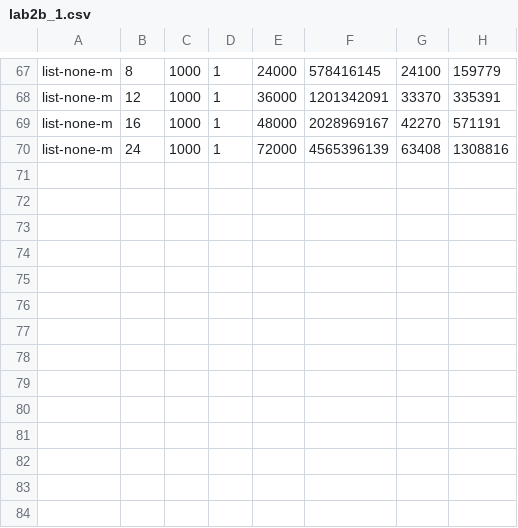
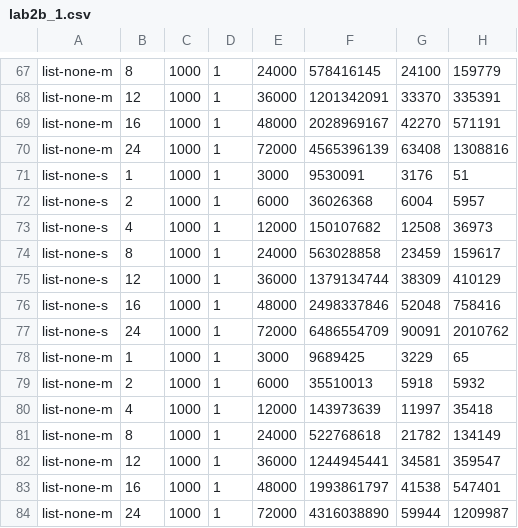
Before and after one commit to hmc-cs-jjoseph/cs134_lab2b, a CSV file: lab2b_1.csv, drawn as a sheet; only a part is shown, gaps mark what is left out; the diff names each change by its address in the sheet, - before the commit and + after, or states it on an @@ line.

```diff
--- a/lab2b_1.csv
+++ b/lab2b_1.csv
+row 71: list-none-s | 1 | 1000 | 1 | 3000 | 9530091 | 3176 | 51
+row 72: list-none-s | 2 | 1000 | 1 | 6000 | 36026368 | 6004 | 5957
+row 73: list-none-s | 4 | 1000 | 1 | 12000 | 150107682 | 12508 | 36973
+row 74: list-none-s | 8 | 1000 | 1 | 24000 | 563028858 | 23459 | 159617
+row 75: list-none-s | 12 | 1000 | 1 | 36000 | 1379134744 | 38309 | 410129
+row 76: list-none-s | 16 | 1000 | 1 | 48000 | 2498337846 | 52048 | 758416
+row 77: list-none-s | 24 | 1000 | 1 | 72000 | 6486554709 | 90091 | 2010762
+row 78: list-none-m | 1 | 1000 | 1 | 3000 | 9689425 | 3229 | 65
+row 79: list-none-m | 2 | 1000 | 1 | 6000 | 35510013 | 5918 | 5932
+row 80: list-none-m | 4 | 1000 | 1 | 12000 | 143973639 | 11997 | 35418
+row 81: list-none-m | 8 | 1000 | 1 | 24000 | 522768618 | 21782 | 134149
+row 82: list-none-m | 12 | 1000 | 1 | 36000 | 1244945441 | 34581 | 359547
+row 83: list-none-m | 16 | 1000 | 1 | 48000 | 1993861797 | 41538 | 547401
+row 84: list-none-m | 24 | 1000 | 1 | 72000 | 4316038890 | 59944 | 1209987
```
Also changed, not shown: lab2b_2.csv, lab2b_3.csv, 8 other files.
